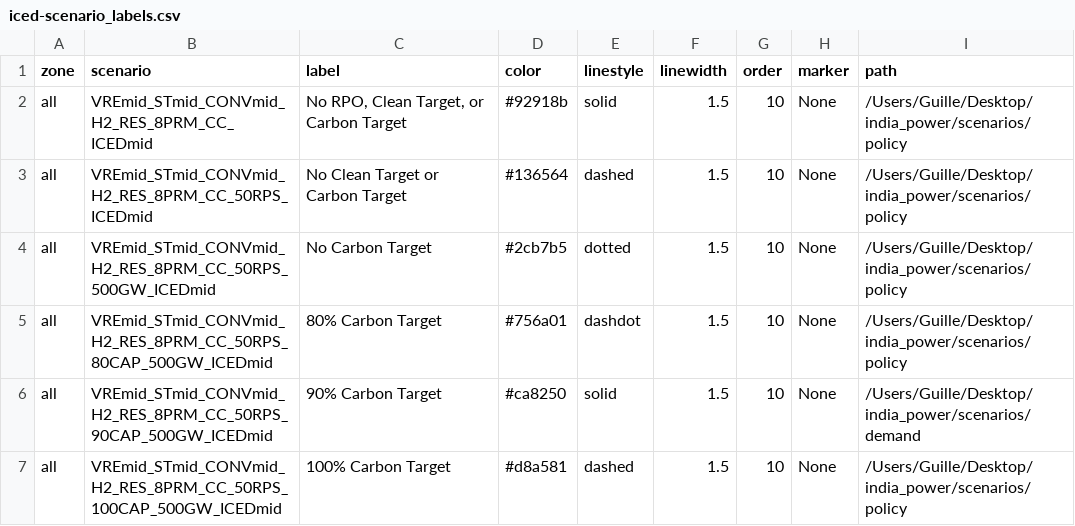
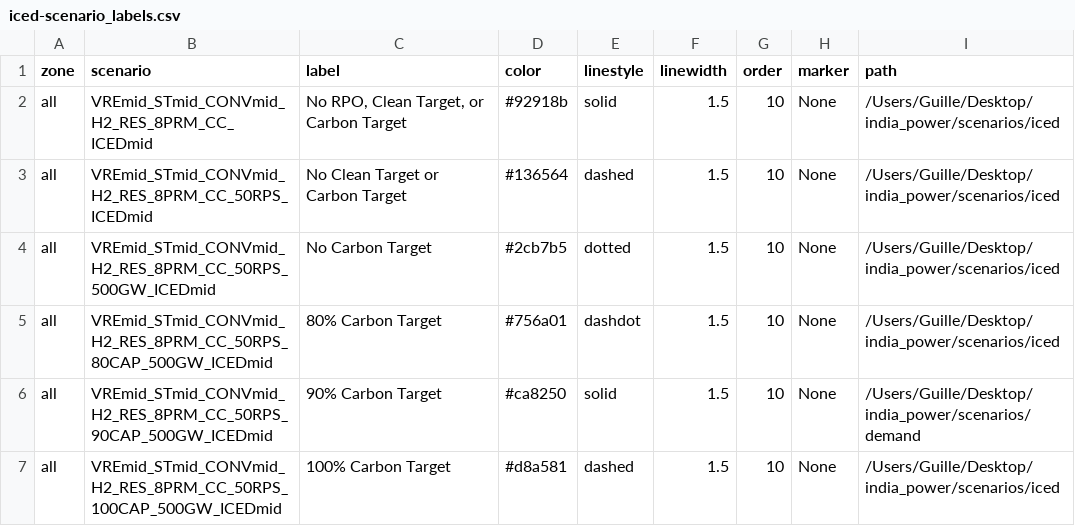
Before and after one commit to cetlab-ucsb/gridpath_india_viz, a CSV file: csvs/iced-scenario_labels.csv, drawn as a sheet.

```diff
--- a/csvs/iced-scenario_labels.csv
+++ b/csvs/iced-scenario_labels.csv
@@ -1,7 +1,7 @@
 zone,scenario,label,color,linestyle,linewidth,order,marker,path
-all,VREmid_STmid_CONVmid_H2_RES_8PRM_CC_ICEDmid,"No RPO,  Clean Target, or Carbon Target",#92918b,solid,1.5,10,None,/Users/Guille/Desktop/india_power/scenarios/policy
-all,VREmid_STmid_CONVmid_H2_RES_8PRM_CC_50RPS_ICEDmid,No Clean Target or Carbon Target,#136564,dashed,1.5,10,None,/Users/Guille/Desktop/india_power/scenarios/policy
-all,VREmid_STmid_CONVmid_H2_RES_8PRM_CC_50RPS_500GW_ICEDmid,No Carbon Target,#2cb7b5,dotted,1.5,10,None,/Users/Guille/Desktop/india_power/scenarios/policy
-all,VREmid_STmid_CONVmid_H2_RES_8PRM_CC_50RPS_80CAP_500GW_ICEDmid,80% Carbon Target,#756a01,dashdot,1.5,10,None,/Users/Guille/Desktop/india_power/scenarios/policy
+all,VREmid_STmid_CONVmid_H2_RES_8PRM_CC_ICEDmid,"No RPO,  Clean Target, or Carbon Target",#92918b,solid,1.5,10,None,/Users/Guille/Desktop/india_power/scenarios/iced
+all,VREmid_STmid_CONVmid_H2_RES_8PRM_CC_50RPS_ICEDmid,No Clean Target or Carbon Target,#136564,dashed,1.5,10,None,/Users/Guille/Desktop/india_power/scenarios/iced
+all,VREmid_STmid_CONVmid_H2_RES_8PRM_CC_50RPS_500GW_ICEDmid,No Carbon Target,#2cb7b5,dotted,1.5,10,None,/Users/Guille/Desktop/india_power/scenarios/iced
+all,VREmid_STmid_CONVmid_H2_RES_8PRM_CC_50RPS_80CAP_500GW_ICEDmid,80% Carbon Target,#756a01,dashdot,1.5,10,None,/Users/Guille/Desktop/india_power/scenarios/iced
 all,VREmid_STmid_CONVmid_H2_RES_8PRM_CC_50RPS_90CAP_500GW_ICEDmid,90% Carbon Target ,#ca8250,solid,1.5,10,None,/Users/Guille/Desktop/india_power/scenarios/demand
-all,VREmid_STmid_CONVmid_H2_RES_8PRM_CC_50RPS_100CAP_500GW_ICEDmid,100% Carbon Target,#d8a581,dashed,1.5,10,None,/Users/Guille/Desktop/india_power/scenarios/policy
+all,VREmid_STmid_CONVmid_H2_RES_8PRM_CC_50RPS_100CAP_500GW_ICEDmid,100% Carbon Target,#d8a581,dashed,1.5,10,None,/Users/Guille/Desktop/india_power/scenarios/iced
```
Also changed, not shown: csvs/alternative-scenario_labels.csv, csvs/pier-scenario_labels.csv, 11 other files.
